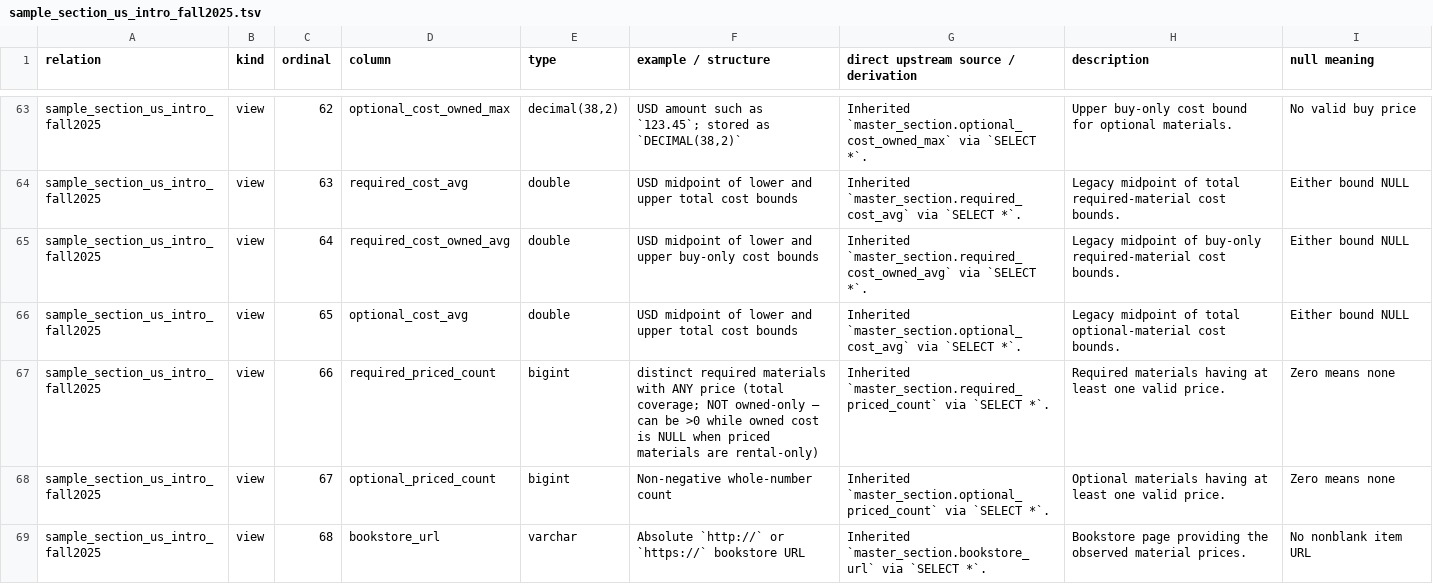
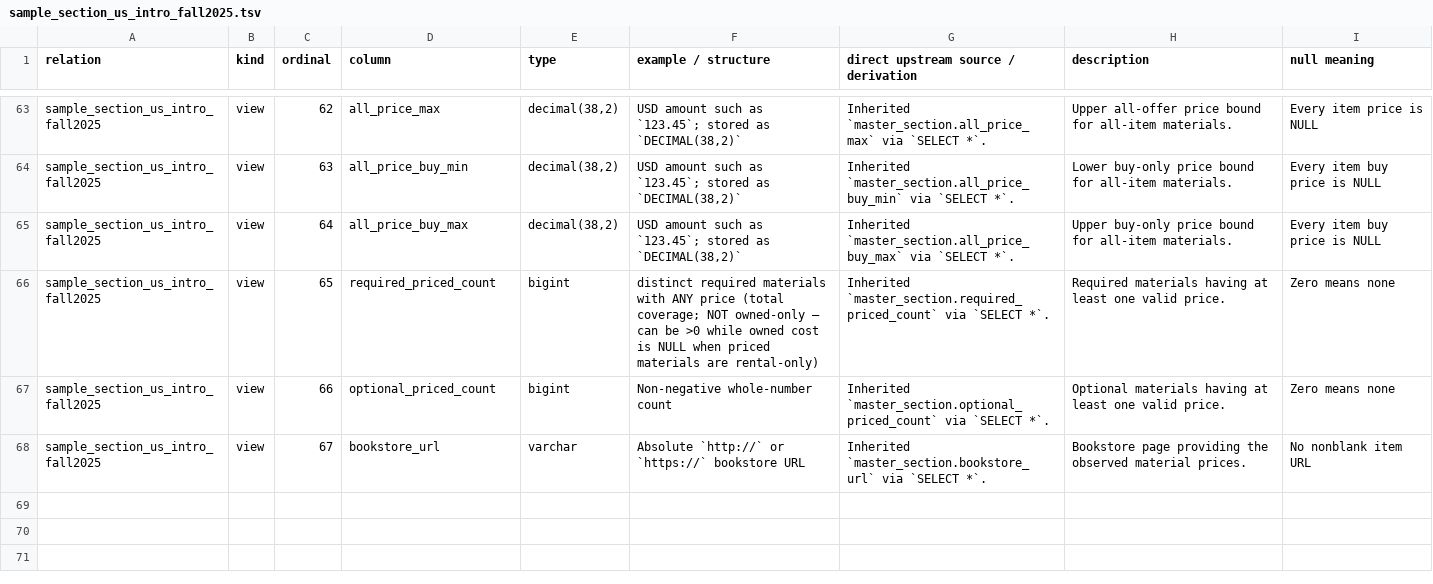
Before and after one commit to christopherseaman/commodoreSQL, a TSV file: docs/data-dictionary/sample_section_us_intro_fall2025.tsv, drawn as a sheet; only a part is shown, gaps mark what is left out; the diff covers the shown part only; the diff names each change by its address in the sheet, - before the commit and + after, or states it on an @@ line.

```diff
--- a/docs/data-dictionary/sample_section_us_intro_fall2025.tsv
+++ b/docs/data-dictionary/sample_section_us_intro_fall2025.tsv
-D63 (column): optional_cost_owned_max
+D63 (column): all_price_max
-G63: Inherited `master_section.optional_cost_owned_max` via `SELECT…
+G63: Inherited `master_section.all_price_max` via `SELECT…
-H63 (description): Upper buy-only cost bound for optional materials.
+H63 (description): Upper all-offer price bound for all-item materials.
-I63 (null meaning): No valid buy price
+I63 (null meaning): Every item price is NULL
-D64 (column): required_cost_avg
+D64 (column): all_price_buy_min
-E64:E65 (type): double
+E64:E65 (type): decimal(38,2)
-F64 (example / structure): USD midpoint of lower and upper total cost bounds
+F64 (example / structure): USD amount such as `123.45`; stored as `DECIMAL(38,2)`
-G64: Inherited `master_section.required_cost_avg` via `SELECT…
+G64: Inherited `master_section.all_price_buy_min` via `SELECT…
-H64 (description): Legacy midpoint of total required-material cost bounds.
+H64 (description): Lower buy-only price bound for all-item materials.
-I64:I65 (null meaning): Either bound NULL
+I64:I65 (null meaning): Every item buy price is NULL
-D65 (column): required_cost_owned_avg
+D65 (column): all_price_buy_max
-F65 (example / structure): USD midpoint of lower and upper buy-only cost bounds
+F65 (example / structure): USD amount such as `123.45`; stored as `DECIMAL(38,2)`
-G65: Inherited `master_section.required_cost_owned_avg` via `SELECT…
+G65: Inherited `master_section.all_price_buy_max` via `SELECT…
-H65 (description): Legacy midpoint of buy-only required-material cost bounds.
+H65 (description): Upper buy-only price bound for all-item materials.
-D66 (column): optional_cost_avg
+D66 (column): required_priced_count
-E66 (type): double
+E66 (type): bigint
-F66 (example / structure): USD midpoint of lower and upper total cost bounds
+F66 (example / structure): distinct required materials with ANY price (total coverage; NOT owned-only — can be >0 while owned cost is NULL when priced materials are rental-only)
-G66: Inherited `master_section.optional_cost_avg` via `SELECT…
+G66: Inherited `master_section.required_priced_count` via `SELECT…
-H66 (description): Legacy midpoint of total optional-material cost bounds.
+H66 (description): Required materials having at least one valid price.
-I66 (null meaning): Either bound NULL
+I66 (null meaning): Zero means none
-D67 (column): required_priced_count
+D67 (column): optional_priced_count
-F67 (example / structure): distinct required materials with ANY price (total coverage; NOT owned-only — can be >0 while owned cost is NULL when priced materials are rental-only)
+F67 (example / structure): Non-negative whole-number count
-G67: Inherited `master_section.required_priced_count` via `SELECT…
+G67: Inherited `master_section.optional_priced_count` via `SELECT…
-H67 (description): Required materials having…
+H67 (description): Optional materials having…
-D68 (column): optional_priced_count
+D68 (column): bookstore_url
-E68 (type): bigint
+E68 (type): varchar
-F68 (example / structure): Non-negative whole-number count
+F68 (example / structure): Absolute `http://` or `https://` bookstore URL
-G68: Inherited `master_section.optional_priced_count` via `SELECT…
+G68: Inherited `master_section.bookstore_url` via `SELECT…
-H68 (description): Optional materials having at least one valid price.
+H68 (description): Bookstore page providing the observed material prices.
-I68 (null meaning): Zero means none
+I68 (null meaning): No nonblank item URL
-row 69: sample_section_us_intro_fall2025 | view | 68 | bookstore_url | varchar | Absolute `http://` or `https://` bookstore URL | Inherited `master_section.bookstore_url` via `SELECT *`. | Bookstore page providing the observed material prices. | No nonblank item URL
```
Also changed, not shown: 32 edited cells elsewhere in this file, docs/data-dictionary.tsv, docs/data-dictionary/master_course.tsv, 29 other files.
